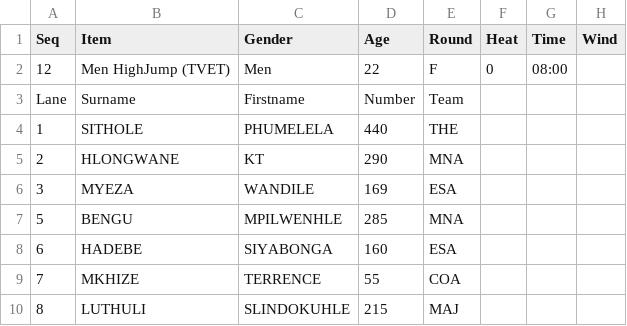
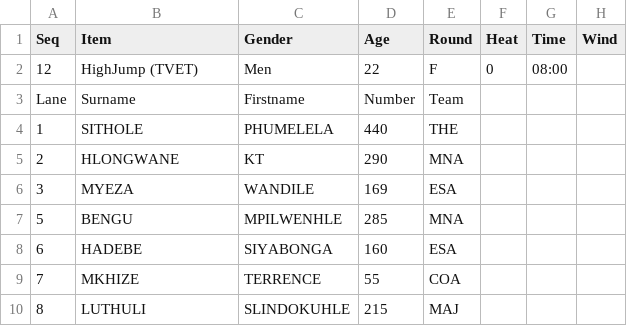
Before and after one commit to stretchinnovation/SCMAthleticStarters, a CSV file: PICKUP/StartersData.csv, drawn as a sheet.

Commit message:
Update StartersData.csv

```diff
--- a/PICKUP/StartersData.csv
+++ b/PICKUP/StartersData.csv
@@ -1,3 +1,3 @@
 Seq,Item,Gender,Age,Round,Heat,Time,Wind
-12,Men HighJump (TVET),Men,22,F,0,08:00,
+12,HighJump (TVET),Men,22,F,0,08:00,
 Lane,Surname,Firstname,Number,Team
```
